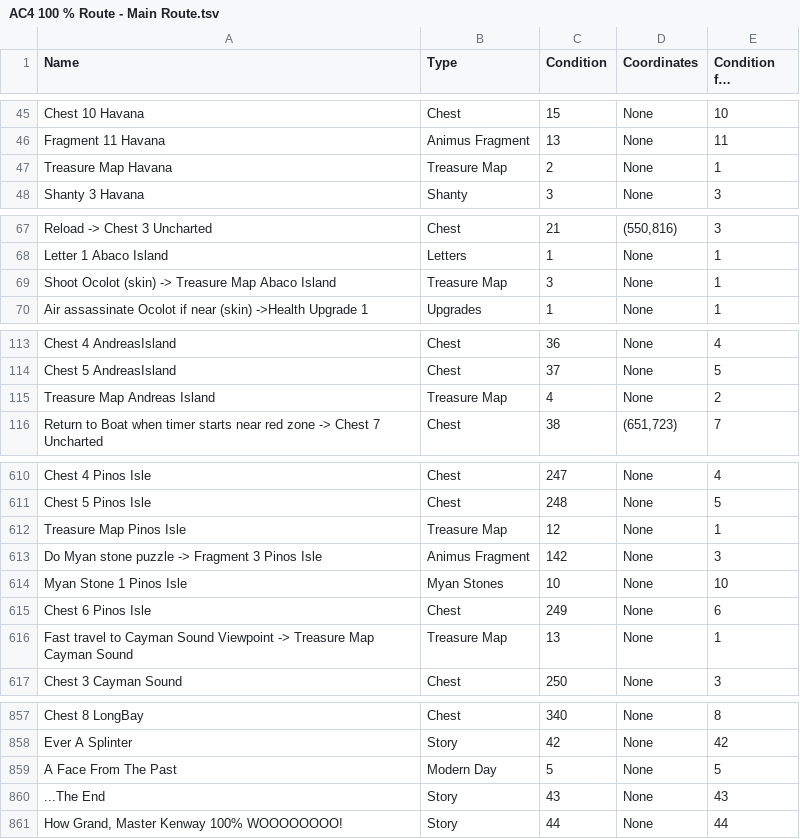
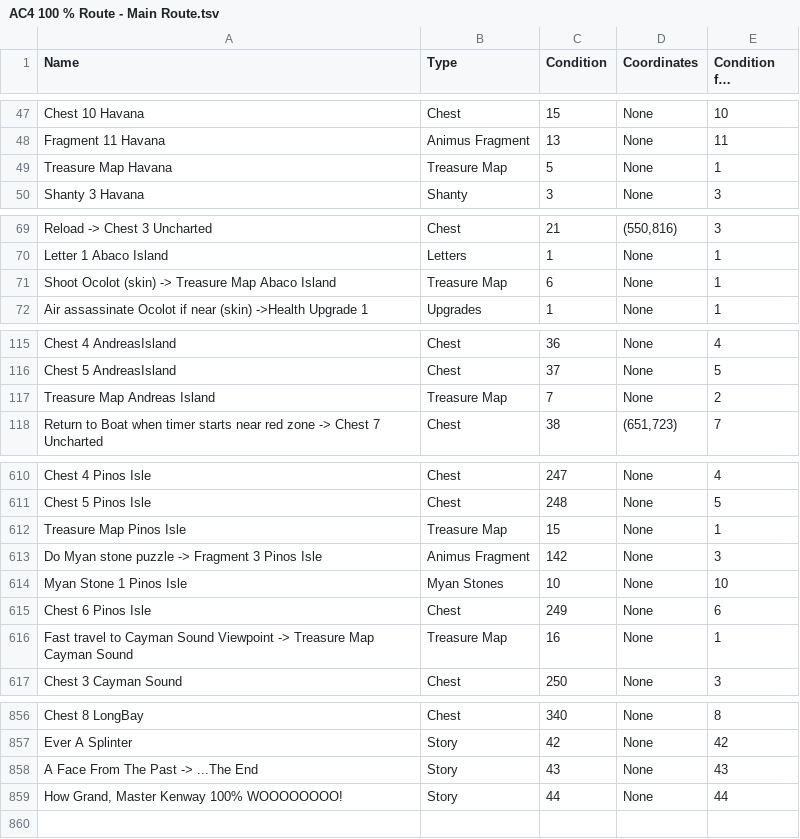
Before and after one commit to TpRedNinja/Route-Tracker, a TSV file: Route Tracker/Routes/AC4 100 % Route - Main Route.tsv, drawn as a sheet; only a part is shown, gaps mark what is left out; long unchanged cells end in …; removed rows and columns are numbered as before the commit, all else as after; the diff covers the shown part only; the diff names each change by its address in the sheet, - before the commit and + after, or states it on an @@ line.

```diff
--- a/Route Tracker/Routes/AC4 100 % Route - Main Route.tsv
+++ b/Route Tracker/Routes/AC4 100 % Route - Main Route.tsv
-C49 (Condition): 2
+C49 (Condition): 5
-C71 (Condition): 3
+C71 (Condition): 6
-C117 (Condition): 4
+C117 (Condition): 7
-C612 (Condition): 12
+C612 (Condition): 15
-C616 (Condition): 13
+C616 (Condition): 16
-row 859: A Face From The Past | Modern Day | 5 | None | 5
-A858 (Name): ...The End
+A858 (Name): A Face From The Past -> ...The End
```
Also changed, not shown: 3 added rows, 4 removed rows and 18 edited cells elsewhere in this file, 1 other file.
